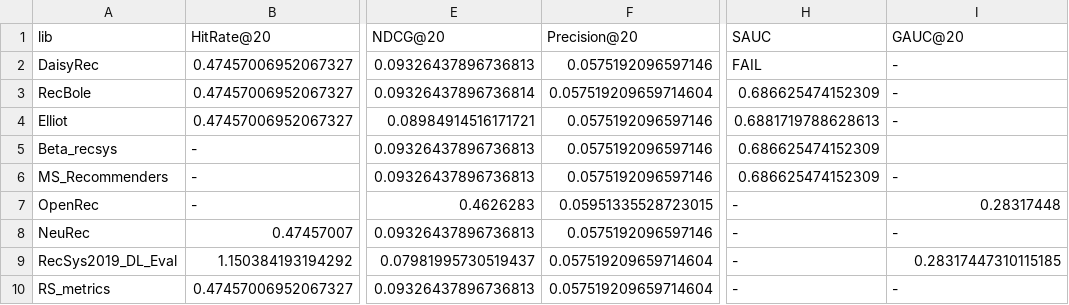
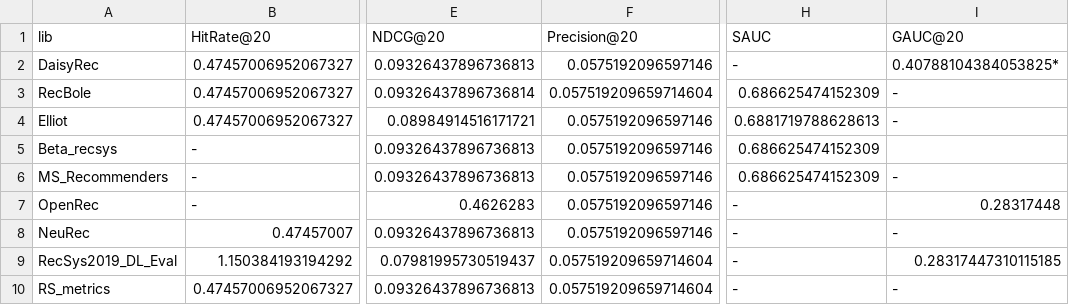
Before and after one commit to Darel13712/compare_metrics, a CSV file: res_full.csv, drawn as a sheet; only a part is shown, gaps mark what is left out; the diff names each change by its address in the sheet, - before the commit and + after, or states it on an @@ line.

Commit message:
add auc for daisy

```diff
--- a/res_full.csv
+++ b/res_full.csv
-H2: FAIL
+H2: -
-I2: -
+I2: 0.40788104384053825*
-F7: 0.05951335528723015
+F7: 0.0575192096597146
```
